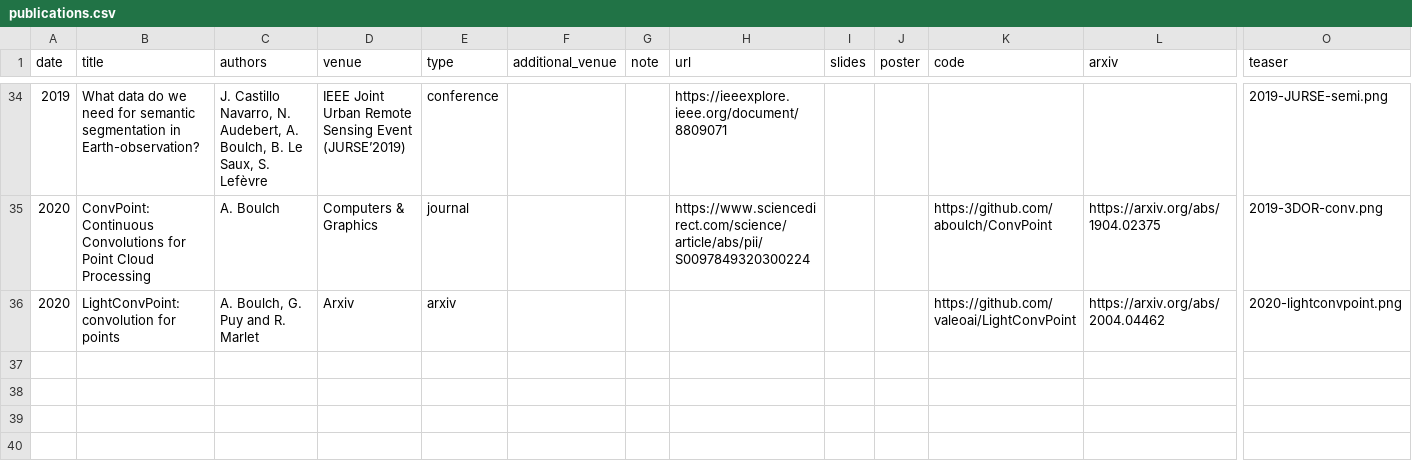
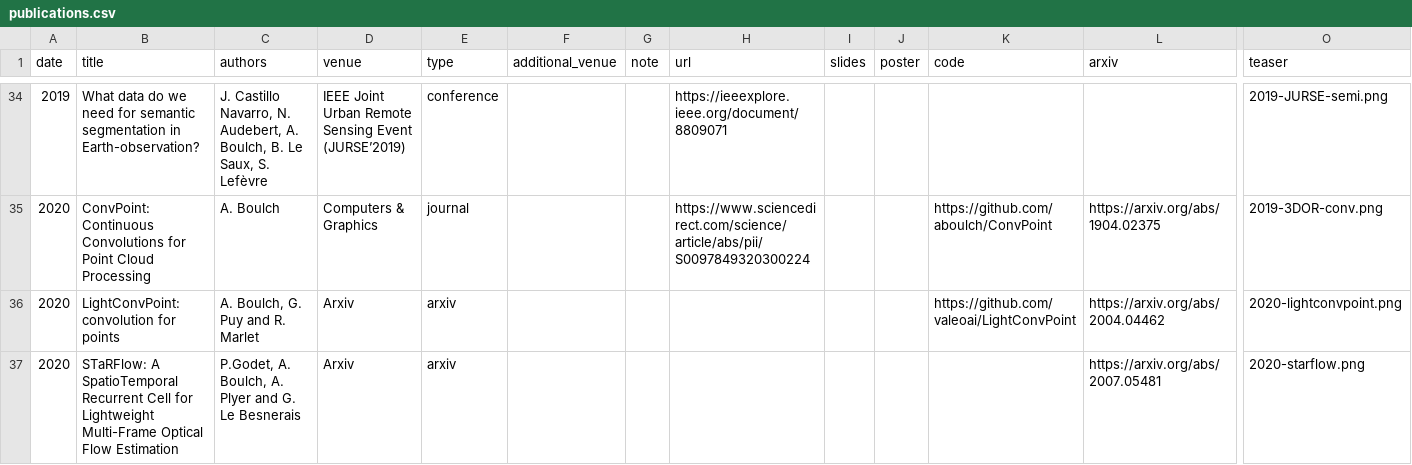
Before and after one commit to aboulch/aboulch.github.io, a CSV file: markdown_generator/publications.csv, drawn as a sheet; only a part is shown, gaps mark what is left out; rows hold the shown columns only; the diff names each change by its address in the sheet, - before the commit and + after, or states it on an @@ line.

Commit message:
publications: StarFlow

```diff
--- a/markdown_generator/publications.csv
+++ b/markdown_generator/publications.csv
+row 37: 2020 | STaRFlow: A SpatioTemporal Recurrent Cell for Lightweight Multi-Frame Optical Flow Estimation | P.Godet, A. Boulch, A. Plyer and G. Le Besnerais | Arxiv | arxiv |  |  |  |  |  |  | https://arxiv.org/abs/2007.05481 | 2020-starflow.png
```
Also changed, not shown: 3 other files.
